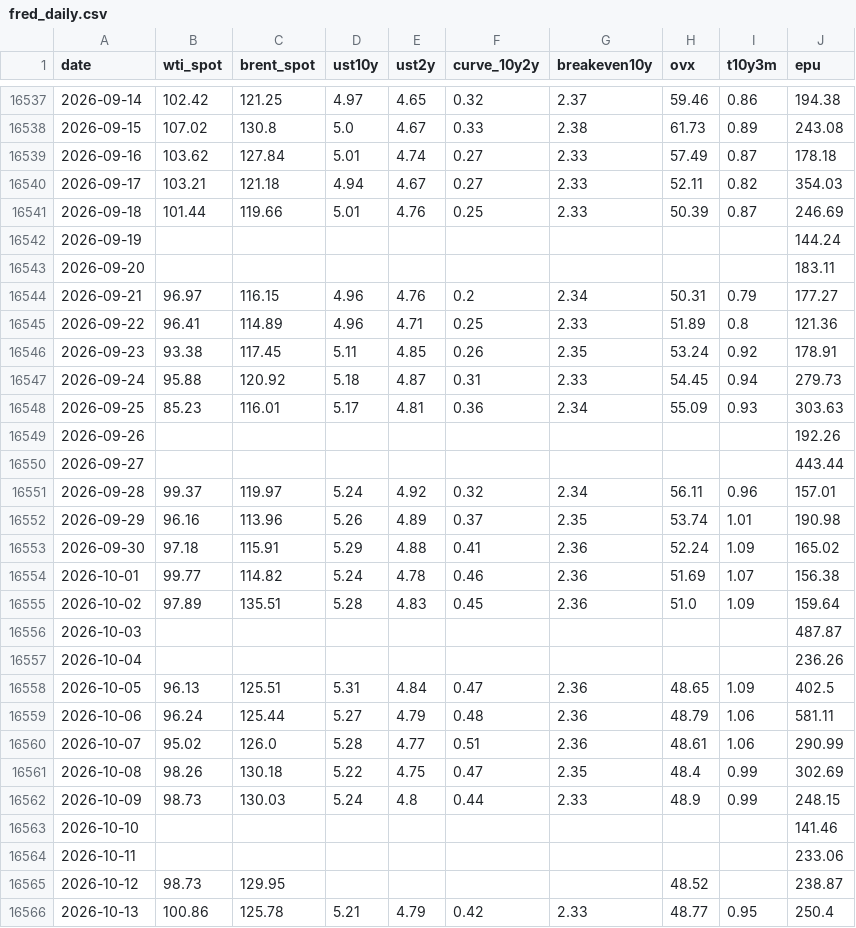
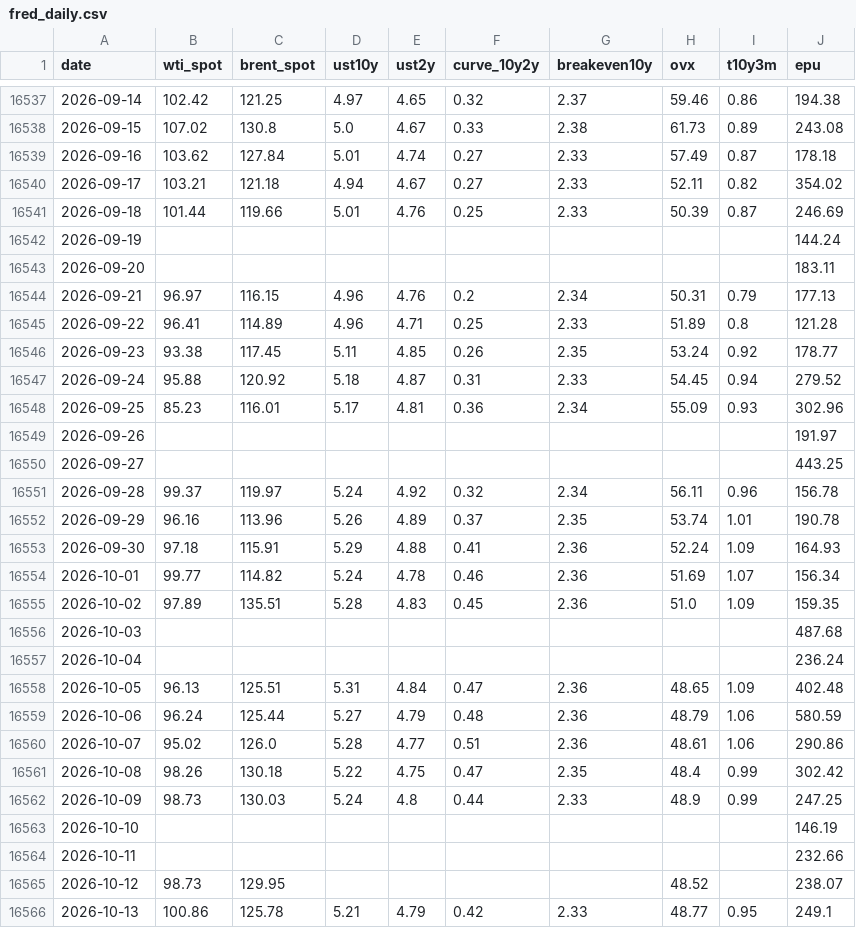
Before and after one commit to YYYJAA/OilForecastQF, a CSV file: Data/raw/fred_daily.csv, drawn as a sheet; only a part is shown, gaps mark what is left out; the diff covers the shown part only.

```diff
--- a/Data/raw/fred_daily.csv
+++ b/Data/raw/fred_daily.csv
@@ -16539,3 +16539,3 @@ date,wti_spot,brent_spot,ust10y,ust2y,curve_10y2y,breakeven10y,ovx,t10y3m,epu
 2026-09-16,103.62,127.84,5.01,4.74,0.27,2.33,57.49,0.87,178.18
-2026-09-17,103.21,121.18,4.94,4.67,0.27,2.33,52.11,0.82,354.03
+2026-09-17,103.21,121.18,4.94,4.67,0.27,2.33,52.11,0.82,354.02
 2026-09-18,101.44,119.66,5.01,4.76,0.25,2.33,50.39,0.87,246.69
@@ -16543,24 +16543,24 @@ date,wti_spot,brent_spot,ust10y,ust2y,curve_10y2y,breakeven10y,ovx,t10y3m,epu
 2026-09-20,,,,,,,,,183.11
-2026-09-21,96.97,116.15,4.96,4.76,0.2,2.34,50.31,0.79,177.27
-2026-09-22,96.41,114.89,4.96,4.71,0.25,2.33,51.89,0.8,121.36
-2026-09-23,93.38,117.45,5.11,4.85,0.26,2.35,53.24,0.92,178.91
-2026-09-24,95.88,120.92,5.18,4.87,0.31,2.33,54.45,0.94,279.73
-2026-09-25,85.23,116.01,5.17,4.81,0.36,2.34,55.09,0.93,303.63
-2026-09-26,,,,,,,,,192.26
-2026-09-27,,,,,,,,,443.44
-2026-09-28,99.37,119.97,5.24,4.92,0.32,2.34,56.11,0.96,157.01
-2026-09-29,96.16,113.96,5.26,4.89,0.37,2.35,53.74,1.01,190.98
-2026-09-30,97.18,115.91,5.29,4.88,0.41,2.36,52.24,1.09,165.02
-2026-10-01,99.77,114.82,5.24,4.78,0.46,2.36,51.69,1.07,156.38
-2026-10-02,97.89,135.51,5.28,4.83,0.45,2.36,51.0,1.09,159.64
-2026-10-03,,,,,,,,,487.87
-2026-10-04,,,,,,,,,236.26
-2026-10-05,96.13,125.51,5.31,4.84,0.47,2.36,48.65,1.09,402.5
-2026-10-06,96.24,125.44,5.27,4.79,0.48,2.36,48.79,1.06,581.11
-2026-10-07,95.02,126.0,5.28,4.77,0.51,2.36,48.61,1.06,290.99
-2026-10-08,98.26,130.18,5.22,4.75,0.47,2.35,48.4,0.99,302.69
-2026-10-09,98.73,130.03,5.24,4.8,0.44,2.33,48.9,0.99,248.15
-2026-10-10,,,,,,,,,141.46
-2026-10-11,,,,,,,,,233.06
-2026-10-12,98.73,129.95,,,,,48.52,,238.87
-2026-10-13,100.86,125.78,5.21,4.79,0.42,2.33,48.77,0.95,250.4
+2026-09-21,96.97,116.15,4.96,4.76,0.2,2.34,50.31,0.79,177.13
+2026-09-22,96.41,114.89,4.96,4.71,0.25,2.33,51.89,0.8,121.28
+2026-09-23,93.38,117.45,5.11,4.85,0.26,2.35,53.24,0.92,178.77
+2026-09-24,95.88,120.92,5.18,4.87,0.31,2.33,54.45,0.94,279.52
+2026-09-25,85.23,116.01,5.17,4.81,0.36,2.34,55.09,0.93,302.96
+2026-09-26,,,,,,,,,191.97
+2026-09-27,,,,,,,,,443.25
+2026-09-28,99.37,119.97,5.24,4.92,0.32,2.34,56.11,0.96,156.78
+2026-09-29,96.16,113.96,5.26,4.89,0.37,2.35,53.74,1.01,190.78
+2026-09-30,97.18,115.91,5.29,4.88,0.41,2.36,52.24,1.09,164.93
+2026-10-01,99.77,114.82,5.24,4.78,0.46,2.36,51.69,1.07,156.34
+2026-10-02,97.89,135.51,5.28,4.83,0.45,2.36,51.0,1.09,159.35
+2026-10-03,,,,,,,,,487.68
+2026-10-04,,,,,,,,,236.24
+2026-10-05,96.13,125.51,5.31,4.84,0.47,2.36,48.65,1.09,402.48
+2026-10-06,96.24,125.44,5.27,4.79,0.48,2.36,48.79,1.06,580.59
+2026-10-07,95.02,126.0,5.28,4.77,0.51,2.36,48.61,1.06,290.86
+2026-10-08,98.26,130.18,5.22,4.75,0.47,2.35,48.4,0.99,302.42
+2026-10-09,98.73,130.03,5.24,4.8,0.44,2.33,48.9,0.99,247.25
+2026-10-10,,,,,,,,,146.19
+2026-10-11,,,,,,,,,232.66
+2026-10-12,98.73,129.95,,,,,48.52,,238.07
+2026-10-13,100.86,125.78,5.21,4.79,0.42,2.33,48.77,0.95,249.1
```
Also changed, not shown: 3 added rows and 6 edited cells elsewhere in this file, Data/raw/yahoo_extra_daily.csv, Outputs/latest_forecasts.csv, 2 other files.
